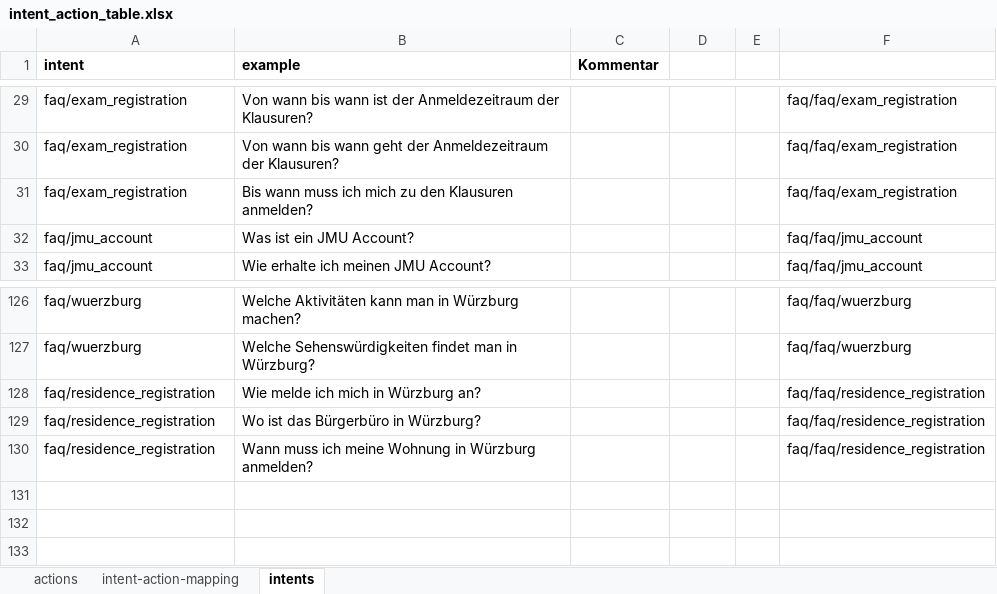
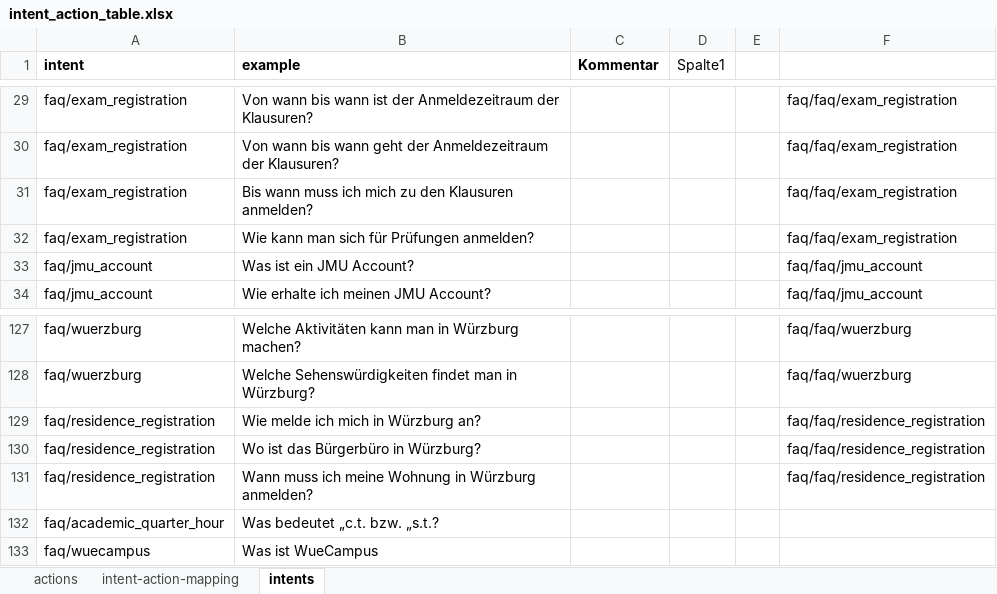
Before and after one commit to Unibot-Wue/unibot.tools, an Excel workbook: xls2yaml/example/intent_action_table.xlsx, sheet intents, drawn as a sheet; only a part is shown, gaps mark what is left out; values as stored, in another font and other column widths than the file's, no borders; table styles not drawn; the diff names each change by its address in the sheet, - before the commit and + after, or states it on an @@ line.

```diff
--- a/xls2yaml/example/intent_action_table.xlsx (sheet intents)
+++ b/xls2yaml/example/intent_action_table.xlsx (sheet intents)
-D1: (empty)
+D1: Spalte1
+row 32: faq/exam_registration | Wie kann man sich für Prüfungen anmelden? |  |  |  | faq/faq/exam_registration
+row 132: faq/academic_quarter_hour | Was bedeutet „c.t. bzw. „s.t.?
+row 133: faq/wuecampus | Was ist WueCampus
```
Also changed, not shown: sheet intent-action-mapping, sheet actions, formulas that keep their value, 2 other files.
